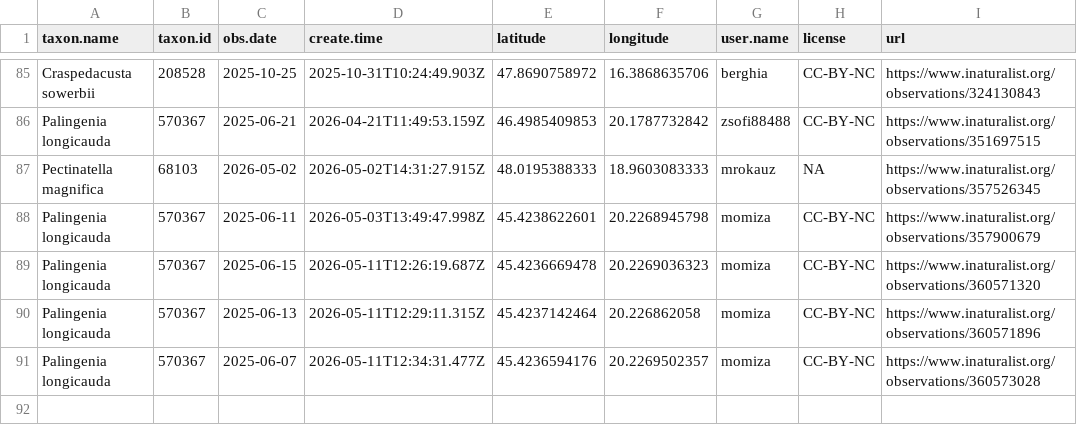
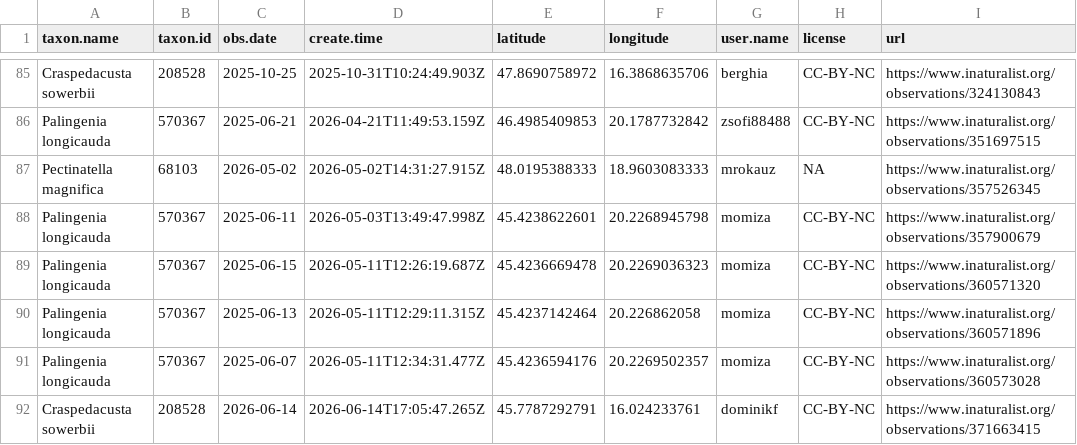
Before and after one commit to adam-egri/dome, a CSV file: inaturalist-dome.csv, drawn as a sheet; only a part is shown, gaps mark what is left out.

Commit message:
scheduled commit

```diff
--- a/inaturalist-dome.csv
+++ b/inaturalist-dome.csv
@@ -91 +91,2 @@ Palingenia longicauda,570367,2025-06-13,2026-05-11T12:29:11.315Z,45.4237142464,2
 Palingenia longicauda,570367,2025-06-07,2026-05-11T12:34:31.477Z,45.4236594176,20.2269502357,momiza,CC-BY-NC,https://www.inaturalist.org/observations/360573028
+Craspedacusta sowerbii,208528,2026-06-14,2026-06-14T17:05:47.265Z,45.7787292791,16.024233761,dominikf,CC-BY-NC,https://www.inaturalist.org/observations/371663415
```
